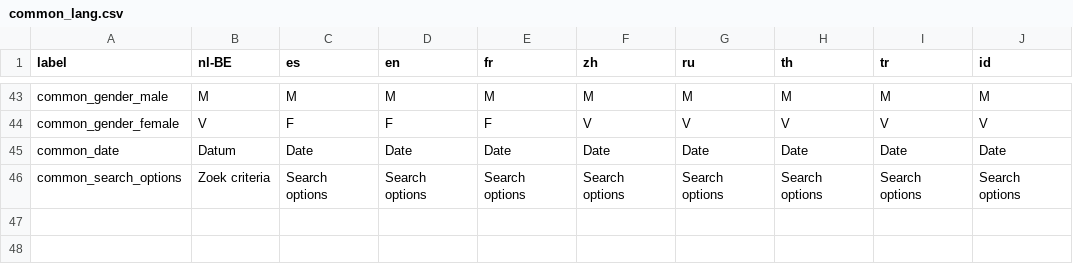
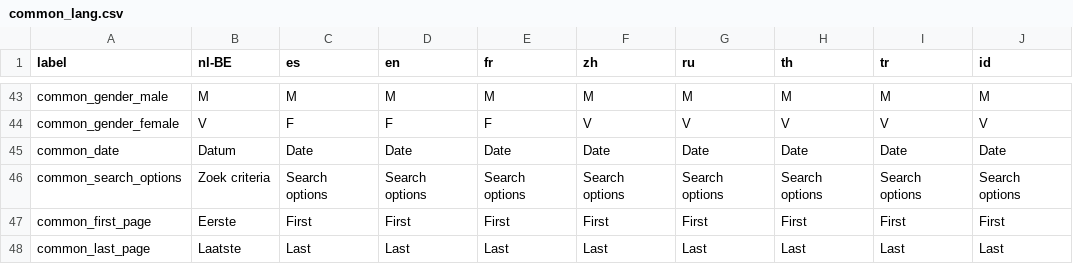
Before and after one commit to carfmccone/POS_O, a CSV file: translations/common_lang.csv, drawn as a sheet; only a part is shown, gaps mark what is left out.

Commit message:
Add label for products on low inventory (items filtering) Add stock location to method call for items pagination Move item pagination links

```diff
--- a/translations/common_lang.csv
+++ b/translations/common_lang.csv
@@ -46 +46,3 @@ common_date,Datum,Date,Date,Date,Date,Date,Date,Date,Date
 common_search_options,Zoek criteria,Search options,Search options,Search options,Search options,Search options,Search options,Search options,Search options
+common_first_page,Eerste,First,First,First,First,First,First,First,First
+common_last_page,Laatste,Last,Last,Last,Last,Last,Last,Last,Last
```
Also changed, not shown: translations/items_lang.csv, 12 other files.
